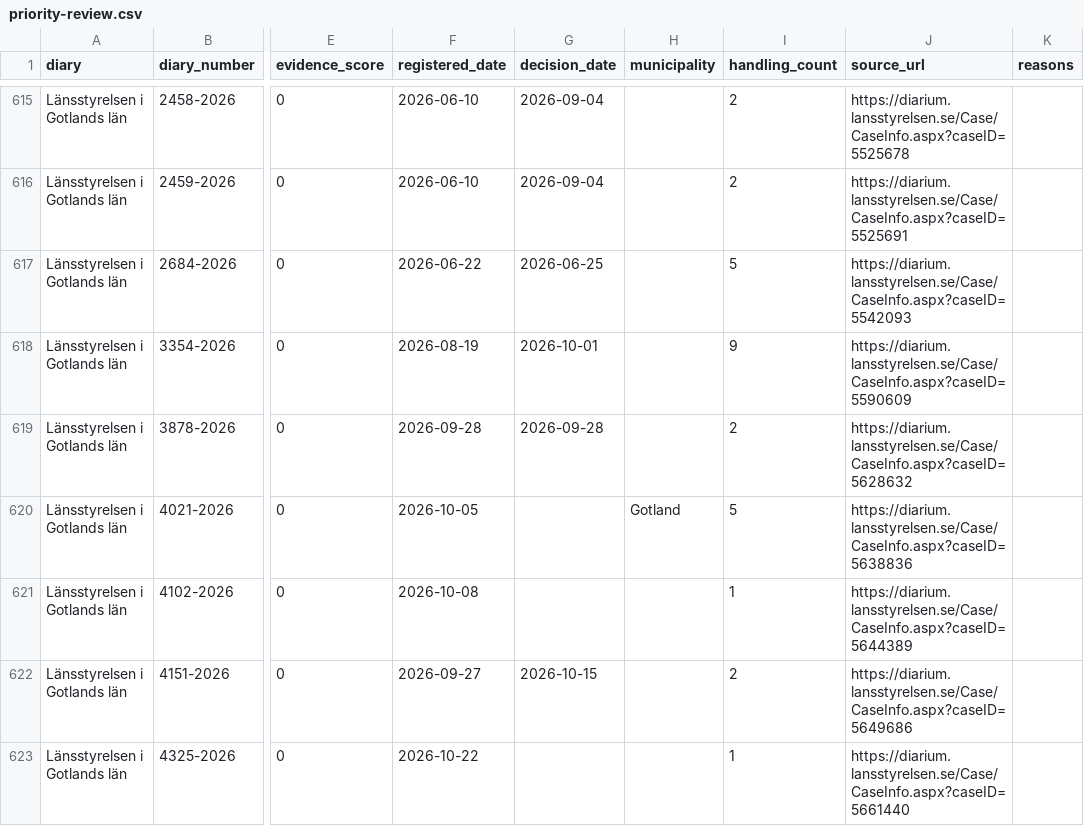
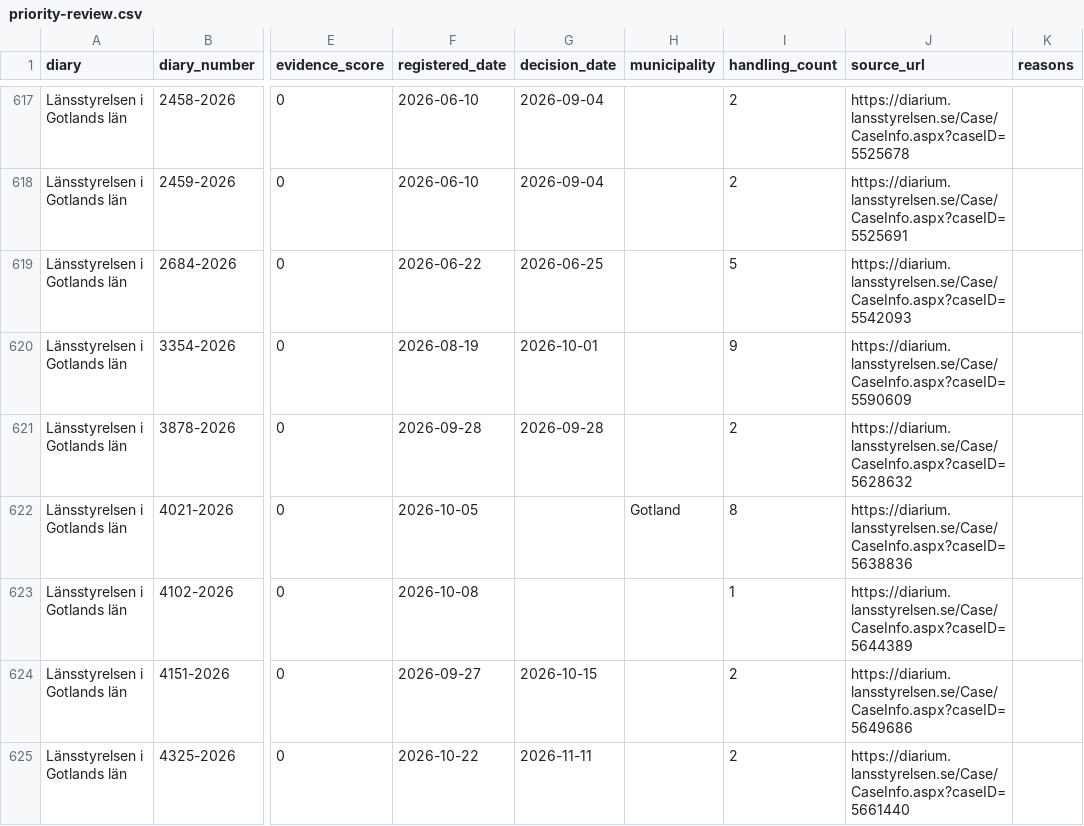
Before and after one commit to dahlinrobert-lgtm/Skog, a CSV file: data/lansstyrelsen-diary/analysis/priority-review.csv, drawn as a sheet; only a part is shown, gaps mark what is left out; addresses are those after the commit; the diff covers the shown part only; the diff names each change by its address in the sheet, - before the commit and + after, or states it on an @@ line.

```diff
--- a/data/lansstyrelsen-diary/analysis/priority-review.csv
+++ b/data/lansstyrelsen-diary/analysis/priority-review.csv
-I622 (handling_count): 5
+I622 (handling_count): 8
-G625 (decision_date): (empty)
+G625 (decision_date): 2026-11-11
-I625 (handling_count): 1
+I625 (handling_count): 2
```
Also changed, not shown: 2 added rows and 14 edited cells elsewhere in this file, 7 other files.
